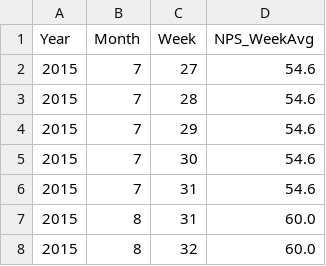
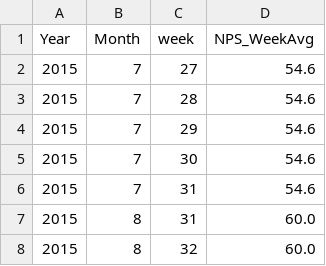
Before and after one commit to sureshballa/data-science-projects, a CSV file: Capstone Project/NPS.csv, drawn as a sheet; only a part is shown.

Commit message:
Updated EDA for capstone project - NPS and Sale Events

```diff
--- a/Capstone Project/NPS.csv
+++ b/Capstone Project/NPS.csv
@@ -1,2 +1,2 @@
-Year,Month,Week,NPS_WeekAvg
+Year,Month,week,NPS_WeekAvg
 2015,7,27,54.6
```
Also changed, not shown: Capstone Project/events_salesdays.csv, 1 other file.
